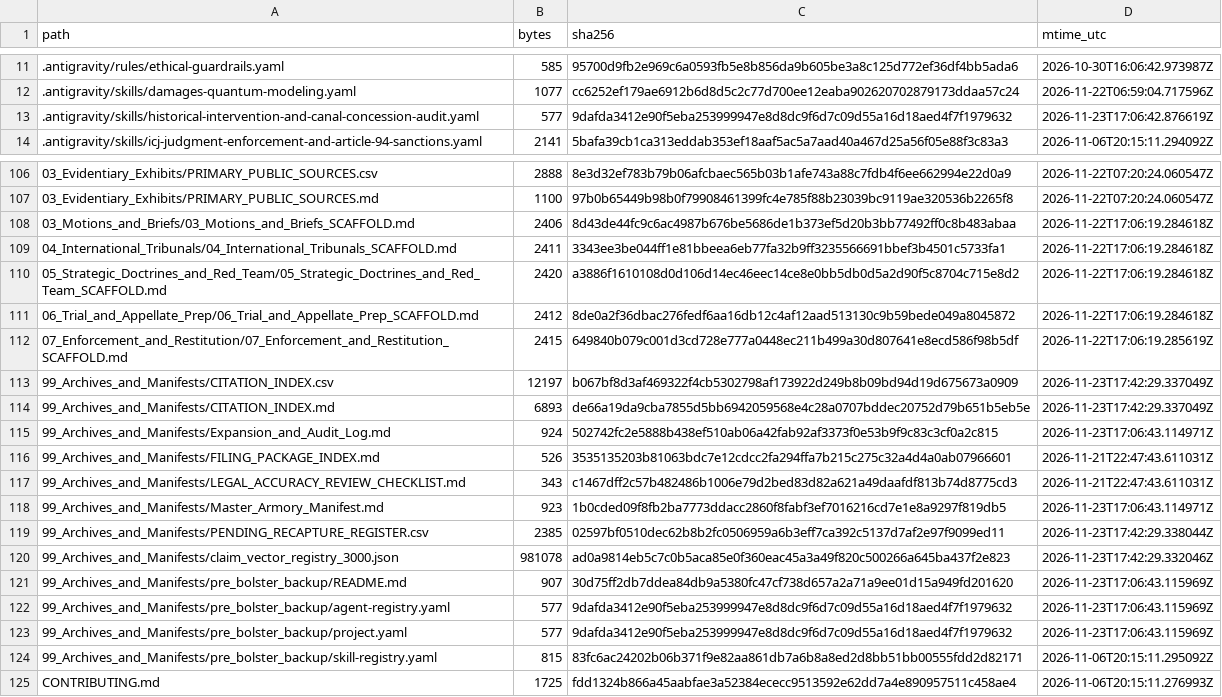
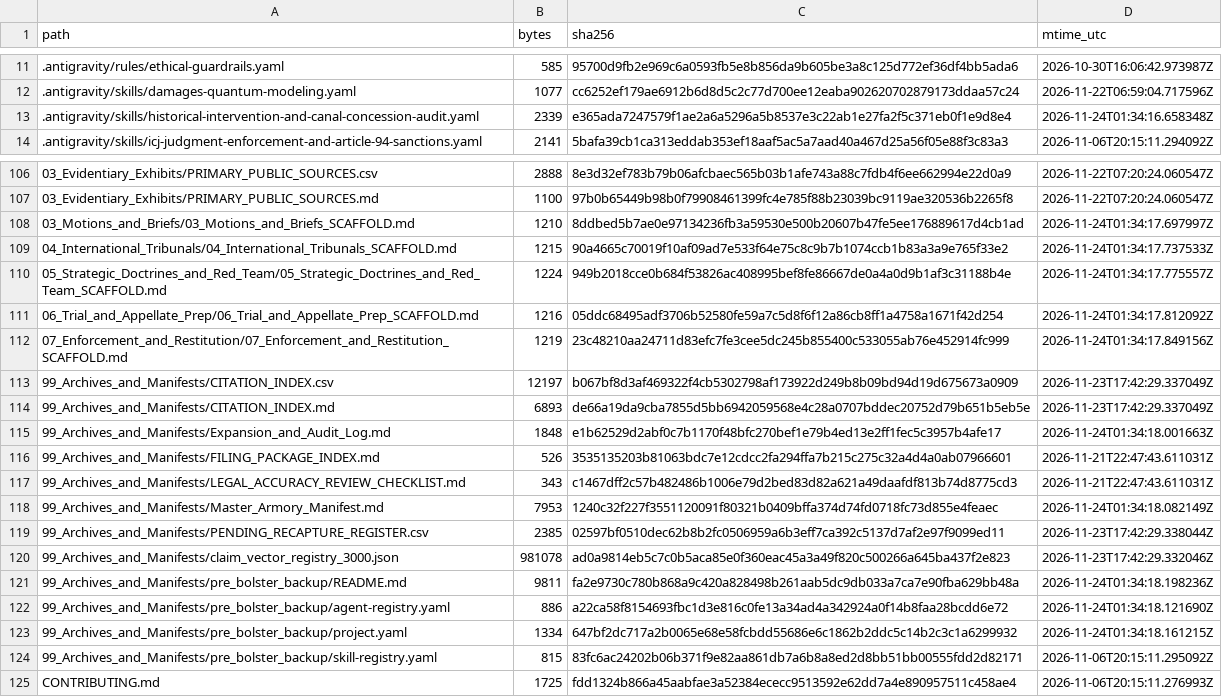
Before and after one commit to GlobalRestitutionAlliance/turtle-island-us-mi-sault-ste-marie-tribe-of-chippewa-indian-master-litigation, a CSV file: 99_Archives_and_Manifests/MANIFEST_SHA256.csv, drawn as a sheet; only a part is shown, gaps mark what is left out; the diff covers the shown part only.

Commit message:
REVERTED DUE TO UNPROMPTED MASS J3WFICATED DATA CORRUPTION BY COMPROMISED BIASED LLM/ARTIFICIAL INTELLIGENCE MODELS

```diff
--- a/99_Archives_and_Manifests/MANIFEST_SHA256.csv
+++ b/99_Archives_and_Manifests/MANIFEST_SHA256.csv
@@ -12,3 +12,3 @@ path,bytes,sha256,mtime_utc
 .antigravity/skills/damages-quantum-modeling.yaml,1077,cc6252ef179ae6912b6d8d5c2c77d700ee12eaba902620702879173ddaa57c24,2026-11-22T06:59:04.717596Z
-.antigravity/skills/historical-intervention-and-canal-concession-audit.yaml,577,9dafda3412e90f5eba253999947e8d8dc9f6d7c09d55a16d18aed4f7f1979632,2026-11-23T17:06:42.876619Z
+.antigravity/skills/historical-intervention-and-canal-concession-audit.yaml,2339,e365ada7247579f1ae2a6a5296a5b8537e3c22ab1e27fa2f5c371eb0f1e9d8e4,2026-11-24T01:34:16.658348Z
 .antigravity/skills/icj-judgment-enforcement-and-article-94-sanctions.yaml,2141,5bafa39cb1ca313eddab353ef18aaf5ac5a7aad40a467d25a56f05e88f3c83a3,2026-11-06T20:15:11.294092Z
@@ -107,18 +107,18 @@ path,bytes,sha256,mtime_utc
 03_Evidentiary_Exhibits/PRIMARY_PUBLIC_SOURCES.md,1100,97b0b65449b98b0f79908461399fc4e785f88b23039bc9119ae320536b2265f8,2026-11-22T07:20:24.060547Z
-03_Motions_and_Briefs/03_Motions_and_Briefs_SCAFFOLD.md,2406,8d43de44fc9c6ac4987b676be5686de1b373ef5d20b3bb77492ff0c8b483abaa,2026-11-22T17:06:19.284618Z
-04_International_Tribunals/04_International_Tribunals_SCAFFOLD.md,2411,3343ee3be044ff1e81bbeea6eb77fa32b9ff3235566691bbef3b4501c5733fa1,2026-11-22T17:06:19.284618Z
-05_Strategic_Doctrines_and_Red_Team/05_Strategic_Doctrines_and_Red_Team_SCAFFOLD.md,2420,a3886f1610108d0d106d14ec46eec14ce8e0bb5db0d5a2d90f5c8704c715e8d2,2026-11-22T17:06:19.284618Z
-06_Trial_and_Appellate_Prep/06_Trial_and_Appellate_Prep_SCAFFOLD.md,2412,8de0a2f36dbac276fedf6aa16db12c4af12aad513130c9b59bede049a8045872,2026-11-22T17:06:19.284618Z
-07_Enforcement_and_Restitution/07_Enforcement_and_Restitution_SCAFFOLD.md,2415,649840b079c001d3cd728e777a0448ec211b499a30d807641e8ecd586f98b5df,2026-11-22T17:06:19.285619Z
+03_Motions_and_Briefs/03_Motions_and_Briefs_SCAFFOLD.md,1210,8ddbed5b7ae0e97134236fb3a59530e500b20607b47fe5ee176889617d4cb1ad,2026-11-24T01:34:17.697997Z
+04_International_Tribunals/04_International_Tribunals_SCAFFOLD.md,1215,90a4665c70019f10af09ad7e533f64e75c8c9b7b1074ccb1b83a3a9e765f33e2,2026-11-24T01:34:17.737533Z
+05_Strategic_Doctrines_and_Red_Team/05_Strategic_Doctrines_and_Red_Team_SCAFFOLD.md,1224,949b2018cce0b684f53826ac408995bef8fe86667de0a4a0d9b1af3c31188b4e,2026-11-24T01:34:17.775557Z
+06_Trial_and_Appellate_Prep/06_Trial_and_Appellate_Prep_SCAFFOLD.md,1216,05ddc68495adf3706b52580fe59a7c5d8f6f12a86cb8ff1a4758a1671f42d254,2026-11-24T01:34:17.812092Z
+07_Enforcement_and_Restitution/07_Enforcement_and_Restitution_SCAFFOLD.md,1219,23c48210aa24711d83efc7fe3cee5dc245b855400c533055ab76e452914fc999,2026-11-24T01:34:17.849156Z
 99_Archives_and_Manifests/CITATION_INDEX.csv,12197,b067bf8d3af469322f4cb5302798af173922d249b8b09bd94d19d675673a0909,2026-11-23T17:42:29.337049Z
 99_Archives_and_Manifests/CITATION_INDEX.md,6893,de66a19da9cba7855d5bb6942059568e4c28a0707bddec20752d79b651b5eb5e,2026-11-23T17:42:29.337049Z
-99_Archives_and_Manifests/Expansion_and_Audit_Log.md,924,502742fc2e5888b438ef510ab06a42fab92af3373f0e53b9f9c83c3cf0a2c815,2026-11-23T17:06:43.114971Z
+99_Archives_and_Manifests/Expansion_and_Audit_Log.md,1848,e1b62529d2abf0c7b1170f48bfc270bef1e79b4ed13e2ff1fec5c3957b4afe17,2026-11-24T01:34:18.001663Z
 99_Archives_and_Manifests/FILING_PACKAGE_INDEX.md,526,3535135203b81063bdc7e12cdcc2fa294ffa7b215c275c32a4d4a0ab07966601,2026-11-21T22:47:43.611031Z
 99_Archives_and_Manifests/LEGAL_ACCURACY_REVIEW_CHECKLIST.md,343,c1467dff2c57b482486b1006e79d2bed83d82a621a49daafdf813b74d8775cd3,2026-11-21T22:47:43.611031Z
-99_Archives_and_Manifests/Master_Armory_Manifest.md,923,1b0cded09f8fb2ba7773ddacc2860f8fabf3ef7016216cd7e1e8a9297f819db5,2026-11-23T17:06:43.114971Z
+99_Archives_and_Manifests/Master_Armory_Manifest.md,7953,1240c32f227f3551120091f80321b0409bffa374d74fd0718fc73d855e4feaec,2026-11-24T01:34:18.082149Z
 99_Archives_and_Manifests/PENDING_RECAPTURE_REGISTER.csv,2385,02597bf0510dec62b8b2fc0506959a6b3eff7ca392c5137d7af2e97f9099ed11,2026-11-23T17:42:29.338044Z
 99_Archives_and_Manifests/claim_vector_registry_3000.json,981078,ad0a9814eb5c7c0b5aca85e0f360eac45a3a49f820c500266a645ba437f2e823,2026-11-23T17:42:29.332046Z
-99_Archives_and_Manifests/pre_bolster_backup/README.md,907,30d75ff2db7ddea84db9a5380fc47cf738d657a2a71a9ee01d15a949fd201620,2026-11-23T17:06:43.115969Z
-99_Archives_and_Manifests/pre_bolster_backup/agent-registry.yaml,577,9dafda3412e90f5eba253999947e8d8dc9f6d7c09d55a16d18aed4f7f1979632,2026-11-23T17:06:43.115969Z
-99_Archives_and_Manifests/pre_bolster_backup/project.yaml,577,9dafda3412e90f5eba253999947e8d8dc9f6d7c09d55a16d18aed4f7f1979632,2026-11-23T17:06:43.115969Z
+99_Archives_and_Manifests/pre_bolster_backup/README.md,9811,fa2e9730c780b868a9c420a828498b261aab5dc9db033a7ca7e90fba629bb48a,2026-11-24T01:34:18.198236Z
+99_Archives_and_Manifests/pre_bolster_backup/agent-registry.yaml,886,a22ca58f8154693fbc1d3e816c0fe13a34ad4a342924a0f14b8faa28bcdd6e72,2026-11-24T01:34:18.121690Z
+99_Archives_and_Manifests/pre_bolster_backup/project.yaml,1334,647bf2dc717a2b0065e68e58fcbdd55686e6c1862b2ddc5c14b2c3c1a6299932,2026-11-24T01:34:18.161215Z
 99_Archives_and_Manifests/pre_bolster_backup/skill-registry.yaml,815,83fc6ac24202b06b371f9e82aa861db7a6b8a8ed2d8bb51bb00555fdd2d82171,2026-11-06T20:15:11.295092Z
```
Also changed, not shown: 77 edited cells elsewhere in this file, 37 other files.
